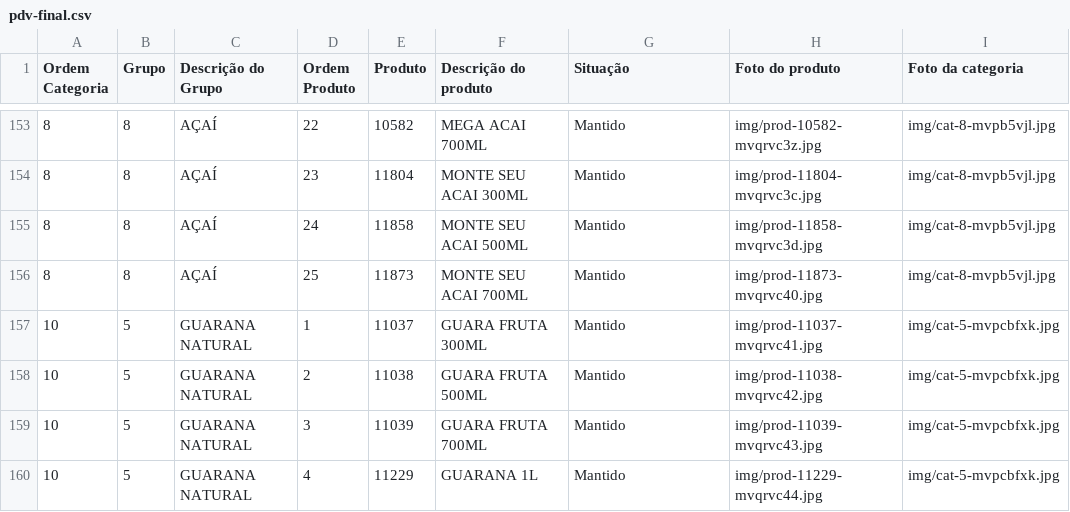
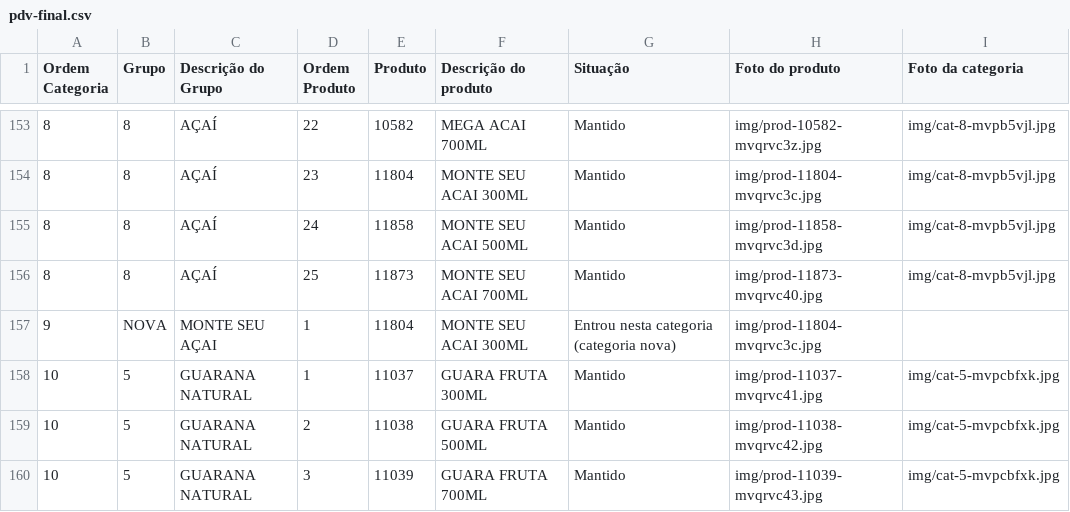
Before and after one commit to Ucasplayer/organizador-pdv-megamatte, a CSV file: data/pdv-final.csv, drawn as a sheet; only a part is shown, gaps mark what is left out; the shorter side is filled out with more unchanged rows; the diff names each change by its address in the sheet, - before the commit and + after, or states it on an @@ line.

Commit message:
Colocou MONTE SEU ACAI 300ML também em MONTE SEU AÇAI

```diff
--- a/data/pdv-final.csv
+++ b/data/pdv-final.csv
+row 157: 9 | NOVA | MONTE SEU AÇAI | 1 | 11804 | MONTE SEU ACAI 300ML | Entrou nesta categoria (categoria nova) | img/prod-11804-mvqrvc3c.jpg
```
Also changed, not shown: 2 other files.
